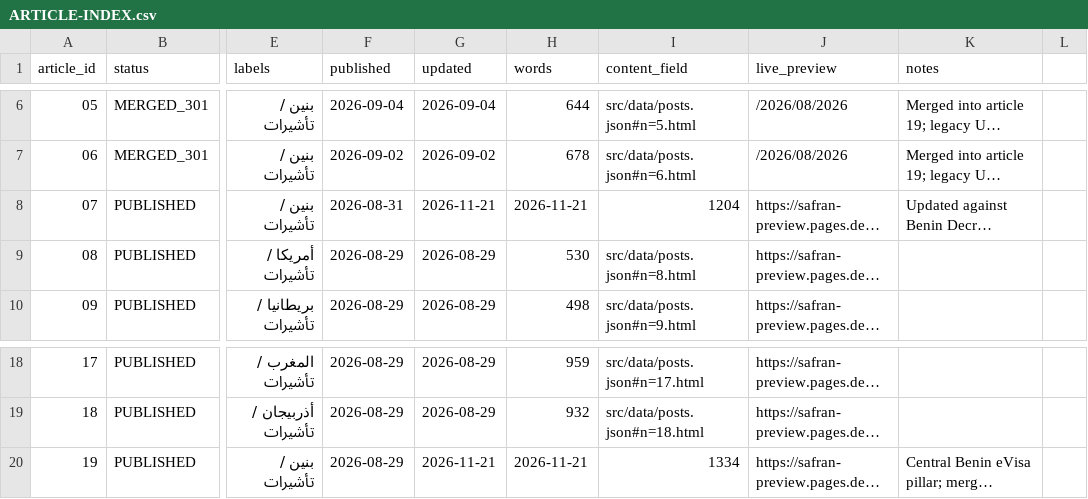
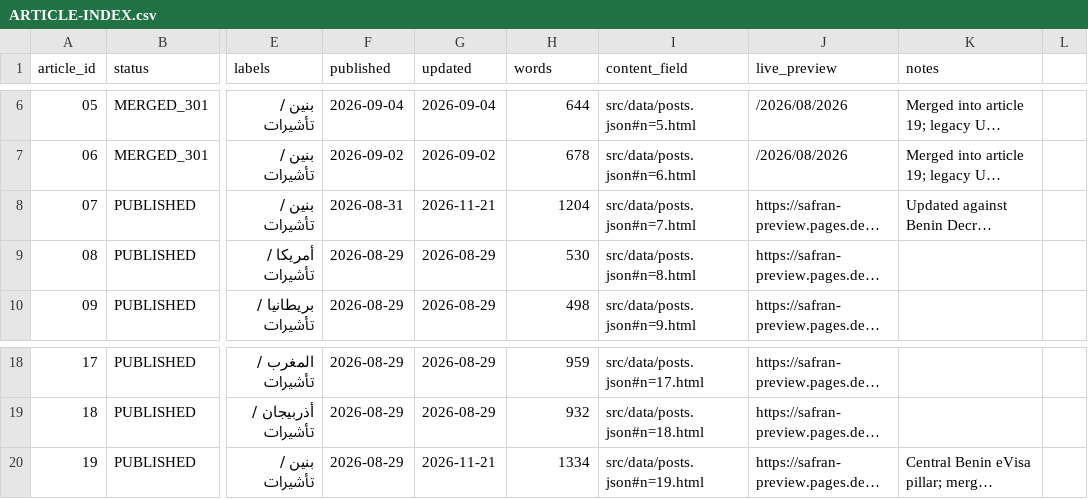
Before and after one commit to mhmdabwzaydt3-sys/safran-site, a CSV file: docs/ARTICLE-INDEX.csv, drawn as a sheet; only a part is shown, gaps mark what is left out; long unchanged cells end in …; the diff names each change by its address in the sheet, - before the commit and + after, or states it on an @@ line.

Commit message:
Correct article inventory column alignment for Benin updates

```diff
--- a/docs/ARTICLE-INDEX.csv
+++ b/docs/ARTICLE-INDEX.csv
-H8 (words): 2026-11-21
+H8 (words): 1204
-I8 (content_field): 1204
+I8 (content_field): src/data/posts.json#n=7.html
-H20 (words): 2026-11-21
+H20 (words): 1334
-I20 (content_field): 1334
+I20 (content_field): src/data/posts.json#n=19.html
```
